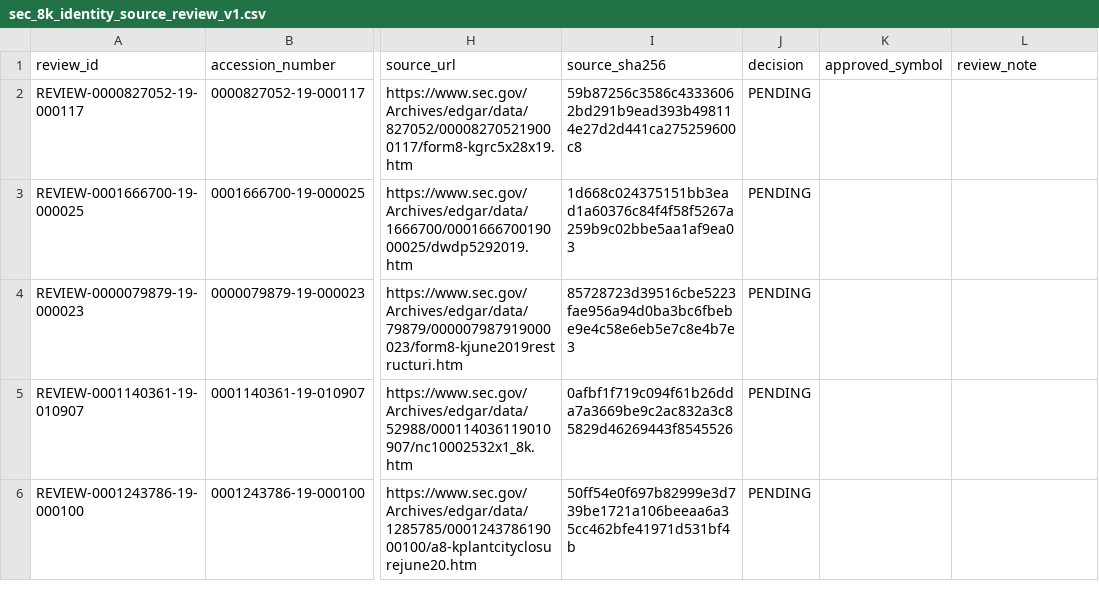
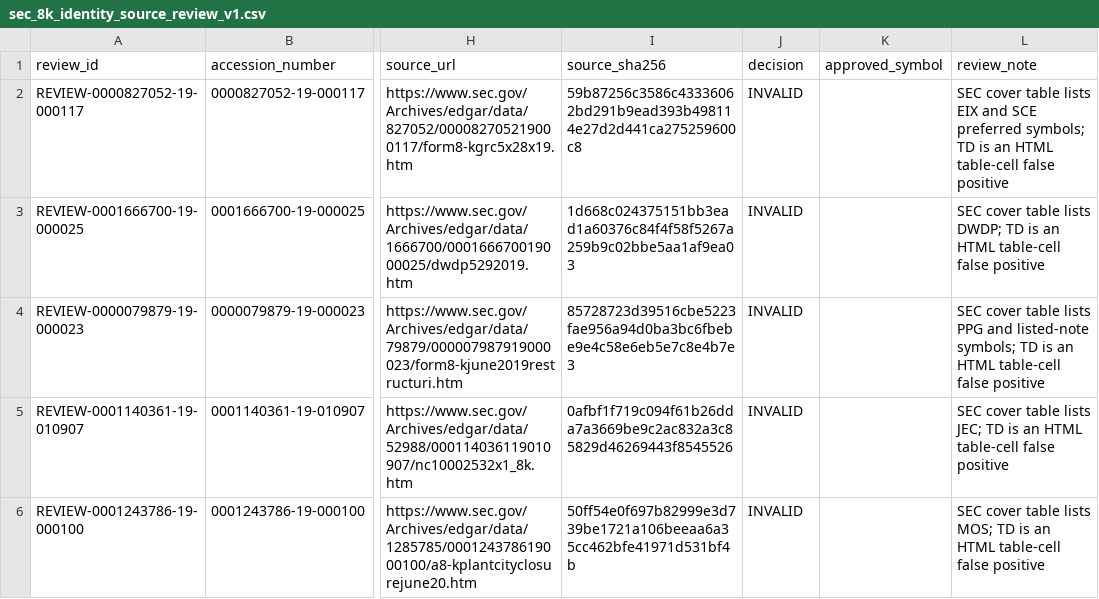
Before and after one commit to herdsignal/herdsignal, a CSV file: data/reports/sec_8k_identity_source_review_v1.csv, drawn as a sheet; only a part is shown, gaps mark what is left out; the diff covers the shown part only; the diff names each change by its address in the sheet, - before the commit and + after, or states it on an @@ line.

```diff
--- a/data/reports/sec_8k_identity_source_review_v1.csv
+++ b/data/reports/sec_8k_identity_source_review_v1.csv
-J2:J6 (decision): PENDING
+J2:J6 (decision): INVALID
-L2 (review_note): (empty)
+L2 (review_note): SEC cover table lists EIX and SCE preferred symbols; TD is an HTML table-cell false positive
-L3 (review_note): (empty)
+L3 (review_note): SEC cover table lists DWDP; TD is an HTML table-cell false positive
-L4 (review_note): (empty)
+L4 (review_note): SEC cover table lists PPG and listed-note symbols; TD is an HTML table-cell false positive
-L5 (review_note): (empty)
+L5 (review_note): SEC cover table lists JEC; TD is an HTML table-cell false positive
-L6 (review_note): (empty)
+L6 (review_note): SEC cover table lists MOS; TD is an HTML table-cell false positive
```
Also changed, not shown: 11 edited cells elsewhere in this file, data/reports/sec_8k_material_event_review_batching_v1.csv, 17 other files.
